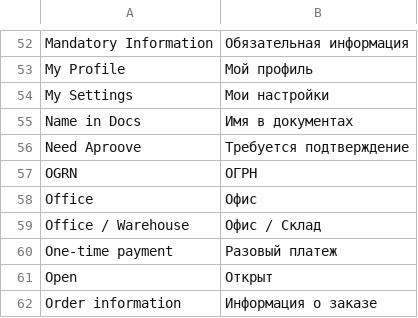
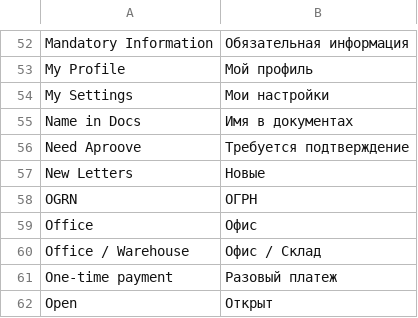
Before and after one commit to propiska63/rflow, a CSV file: rflow/translations/ru.csv, drawn as a sheet; only a part is shown, gaps mark what is left out; the shorter side is filled out with more unchanged rows; the diff names each change by its address in the sheet, - before the commit and + after, or states it on an @@ line.

Commit message:
modified:   rflow/rflow/workspace/home/home.json 	modified:   rflow/translations/ru.csv

```diff
--- a/rflow/translations/ru.csv
+++ b/rflow/translations/ru.csv
+row 57: New Letters | Новые
```
Also changed, not shown: 1 other file.
